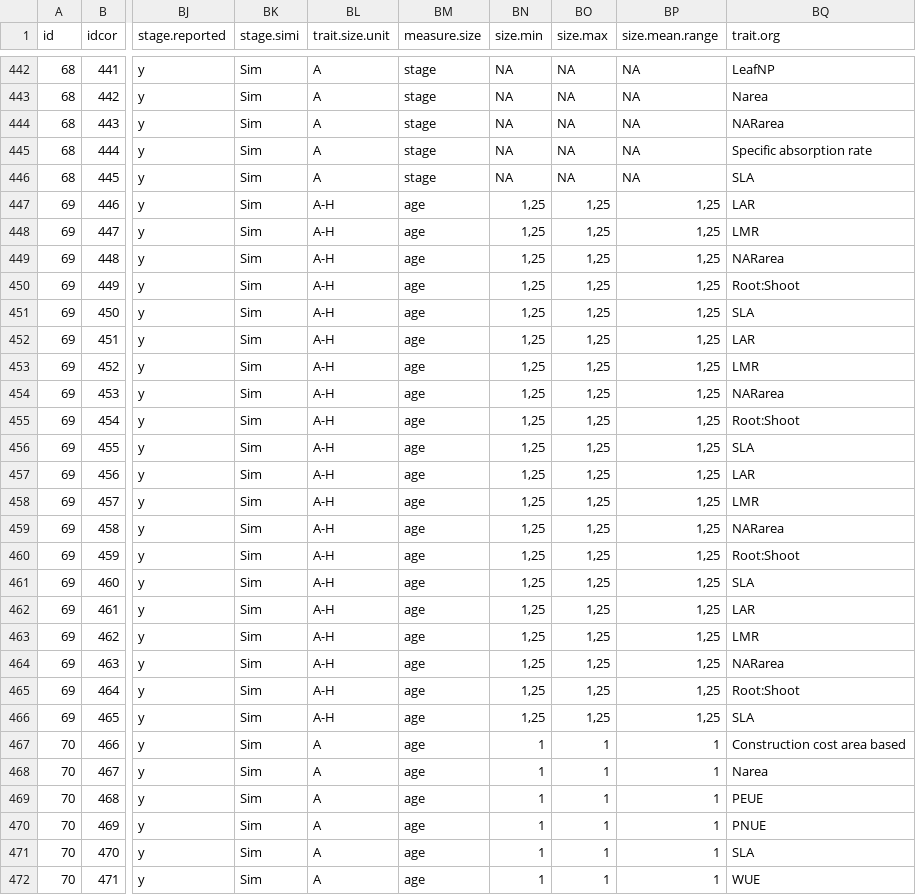
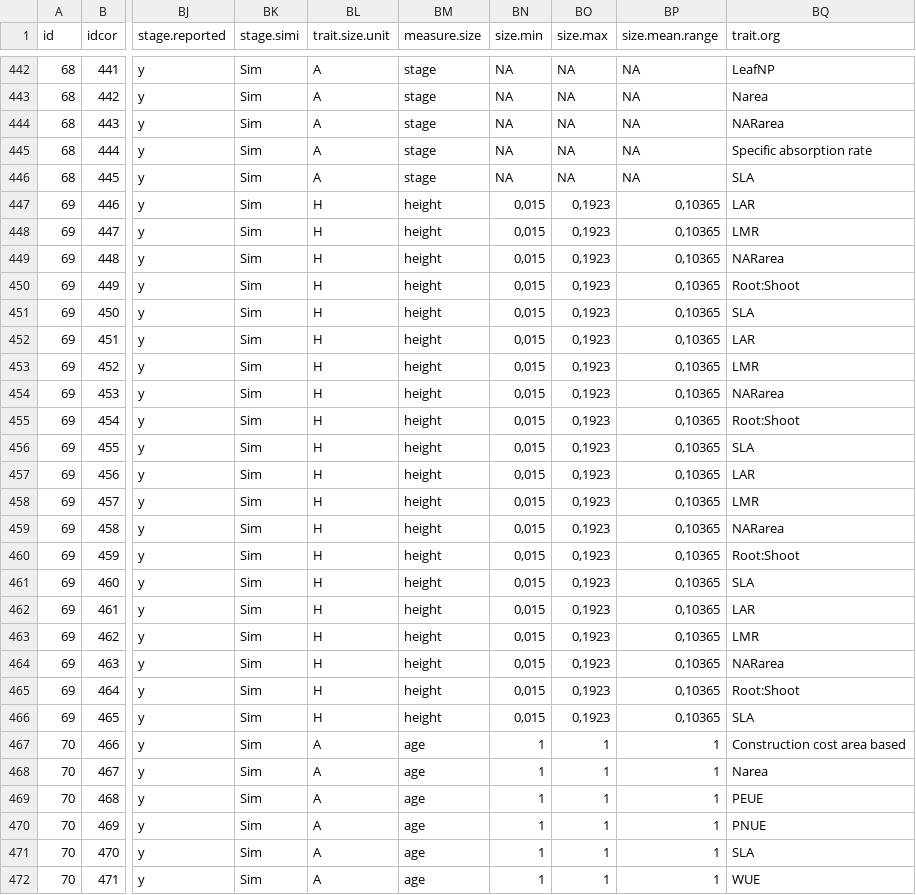
Before and after one commit to AnaisGibert/Growth_trait_metaanalysis, a CSV file: data/CompileData.csv, drawn as a sheet; only a part is shown, gaps mark what is left out; the diff covers the shown part only; the diff names each change by its address in the sheet, - before the commit and + after, or states it on an @@ line.

```diff
--- a/data/CompileData.csv
+++ b/data/CompileData.csv
-BL447:BL466 (trait.size.unit): A-H
+BL447:BL466 (trait.size.unit): H
-BM447:BM466 (measure.size): age
+BM447:BM466 (measure.size): height
-BN447:BN466 (size.min): 1,25
+BN447:BN466 (size.min): 0,015
-BO447:BO466 (size.max): 1,25
+BO447:BO466 (size.max): 0,1923
-BP447:BP466 (size.mean.range): 1,25
+BP447:BP466 (size.mean.range): 0,10365
```
Also changed, not shown: 22 edited cells elsewhere in this file, 4 other files.
